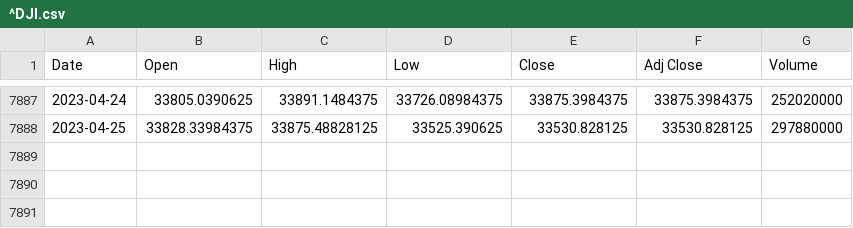
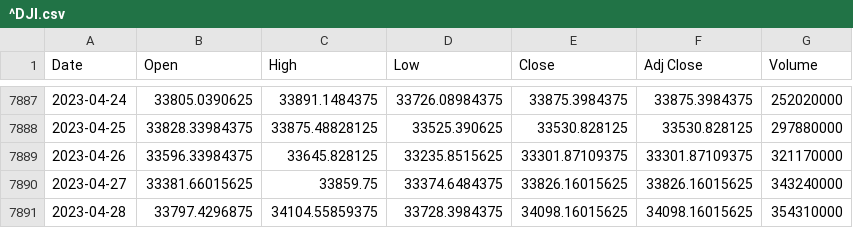
Before and after one commit to AndreaBe99/ai4traiding-project, a CSV file: dataset/yahoo_finance_dataset/index/^DJI.csv, drawn as a sheet; only a part is shown, gaps mark what is left out; the diff names each change by its address in the sheet, - before the commit and + after, or states it on an @@ line.

Commit message:
UPDATE: Update dataset from last execution.

```diff
--- a/dataset/yahoo_finance_dataset/index/^DJI.csv
+++ b/dataset/yahoo_finance_dataset/index/^DJI.csv
+row 7889: 2023-04-26 | 33596.33984375 | 33645.828125 | 33235.8515625 | 33301.87109375 | 33301.87109375 | 321170000
+row 7890: 2023-04-27 | 33381.66015625 | 33859.75 | 33374.6484375 | 33826.16015625 | 33826.16015625 | 343240000
+row 7891: 2023-04-28 | 33797.4296875 | 34104.55859375 | 33728.3984375 | 34098.16015625 | 34098.16015625 | 354310000
```
Also changed, not shown: 5 other files.
